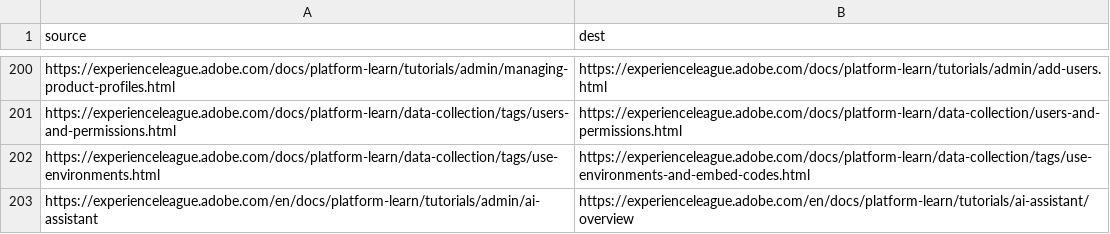
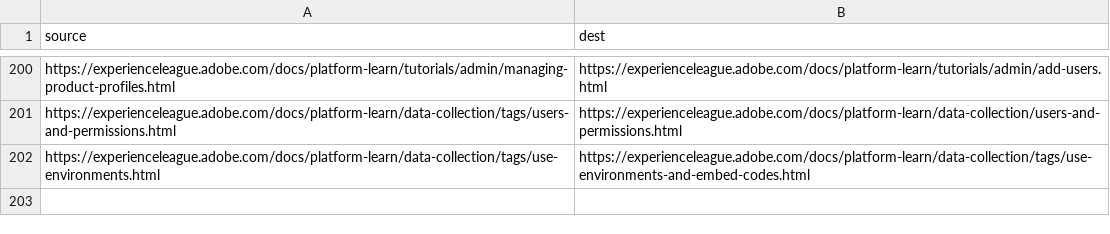
Before and after one commit to AdobeDocs/platform-learn.en, a CSV file: redirects.csv, drawn as a sheet; only a part is shown, gaps mark what is left out; the diff names each change by its address in the sheet, - before the commit and + after, or states it on an @@ line.

Commit message:
Update redirects.csv

```diff
--- a/redirects.csv
+++ b/redirects.csv
-row 203: https://experienceleague.adobe.com/en/docs/platform-learn/tutorials/admin/ai-assistant | https://experienceleague.adobe.com/en/docs/platform-learn/tutorials/ai-assistant/overview
```
